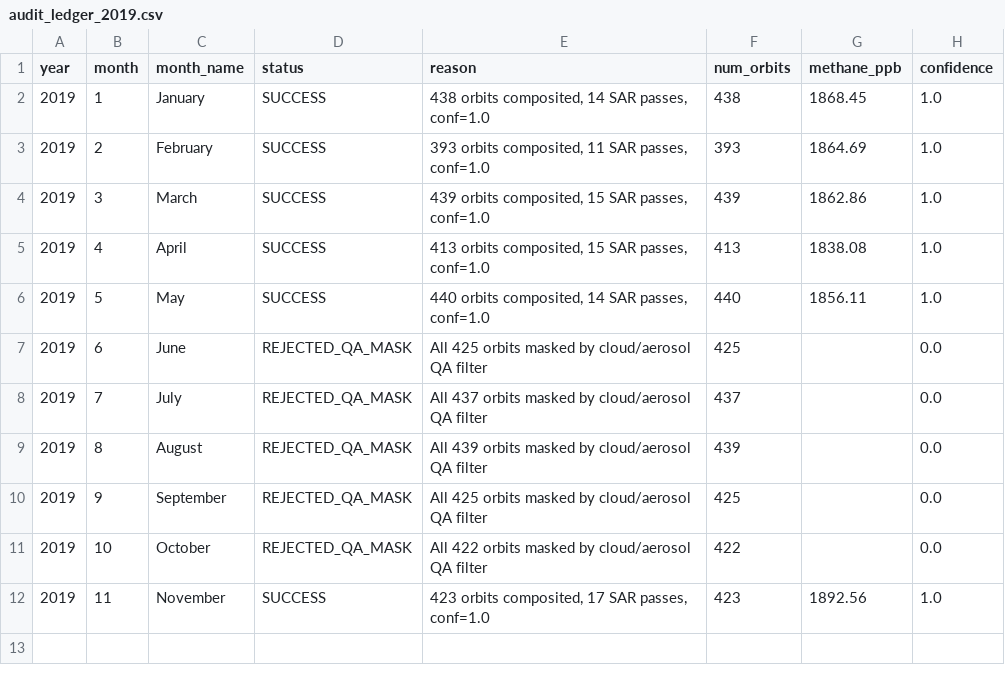
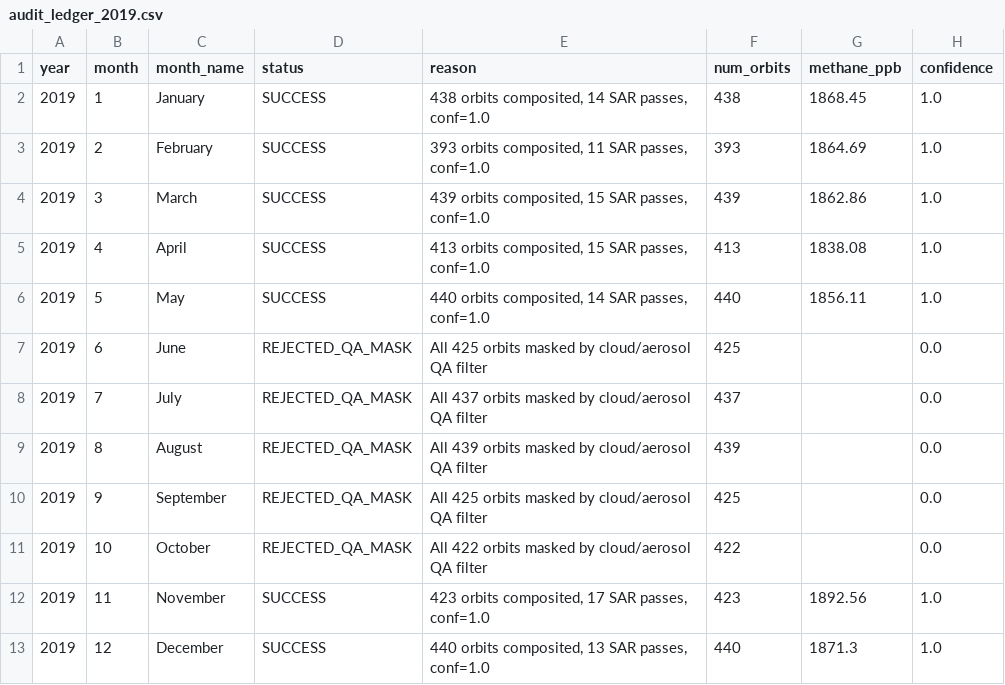
Before and after one commit to umertanveer25/aquavolt-ai-pk, a CSV file: data/2019/audit_ledger_2019.csv, drawn as a sheet.

Commit message:
Add verified 2019-12 gold-standard methane composite

```diff
--- a/data/2019/audit_ledger_2019.csv
+++ b/data/2019/audit_ledger_2019.csv
@@ -12 +12,2 @@ year,month,month_name,status,reason,num_orbits,methane_ppb,confidence
 2019,11,November,SUCCESS,"423 orbits composited, 17 SAR passes, conf=1.0",423,1892.56,1.0
+2019,12,December,SUCCESS,"440 orbits composited, 13 SAR passes, conf=1.0",440,1871.3,1.0
```
Also changed, not shown: 1 other file.
